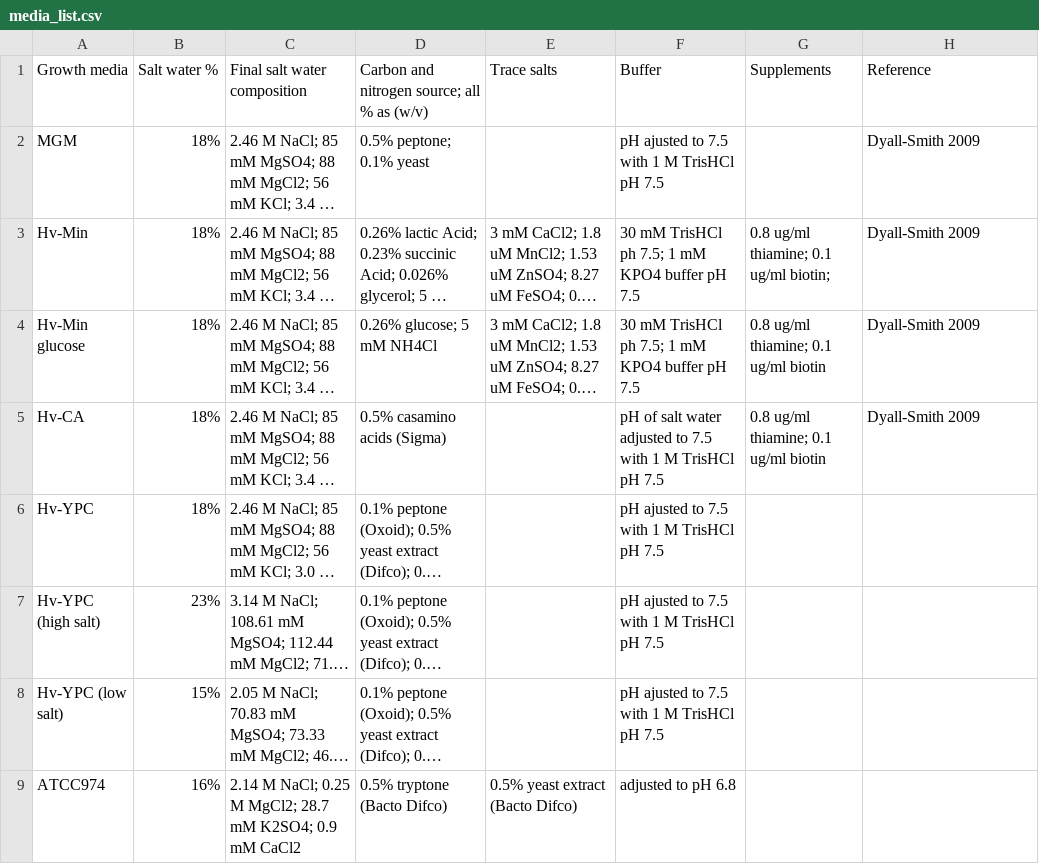
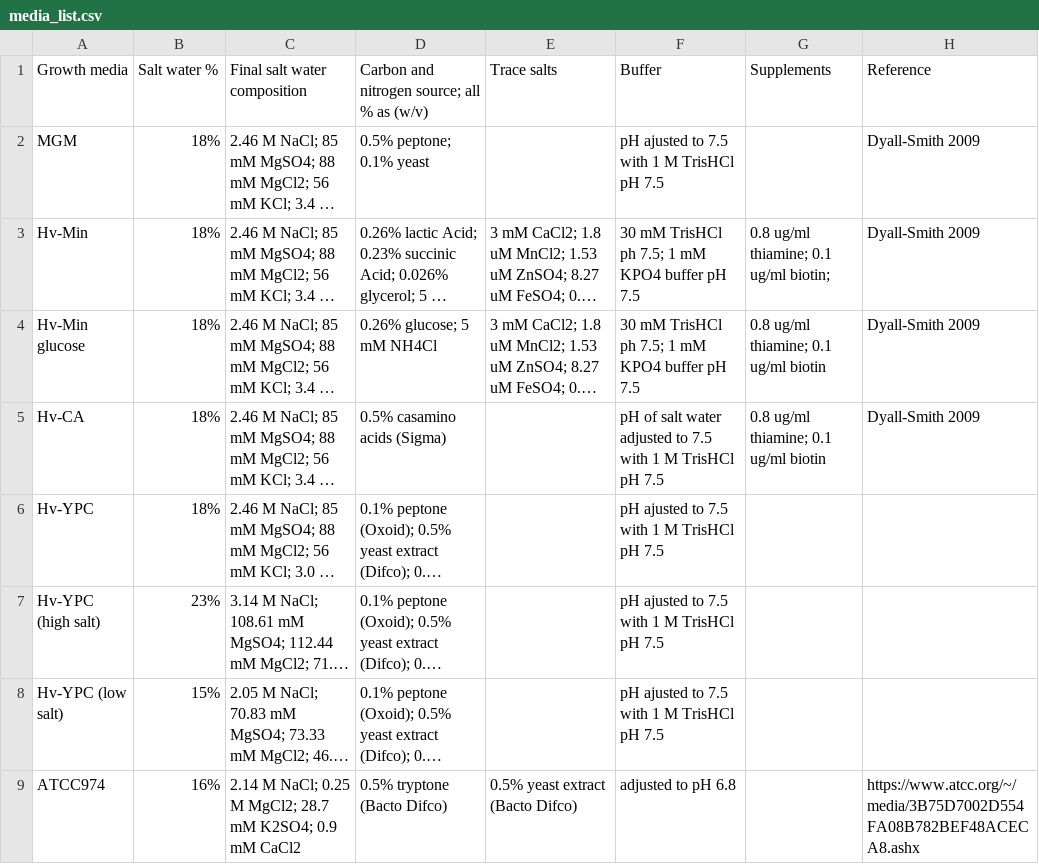
Before and after one commit to arcpp/ArcPP, a CSV file: meta_data/media_list.csv, drawn as a sheet; long unchanged cells end in …; the diff names each change by its address in the sheet, - before the commit and + after, or states it on an @@ line.

Commit message:
Update media_list.csv

```diff
--- a/meta_data/media_list.csv
+++ b/meta_data/media_list.csv
-H9: (empty)
+H9: https://www.atcc.org/~/media/3B75D7002D554FA08B782BEF48ACECA8.ashx
```
